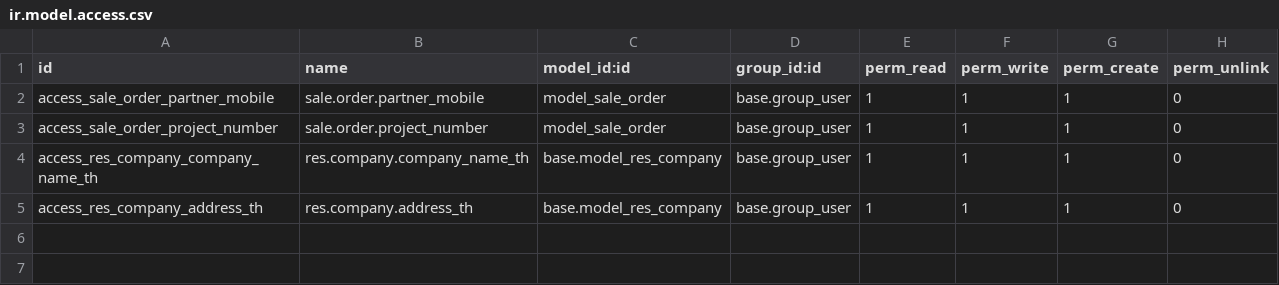
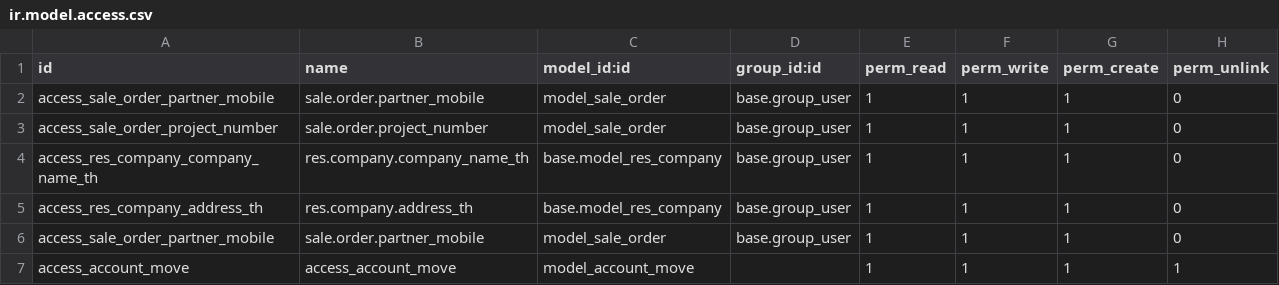
Before and after one commit to Siripong-Sangso/Odoo-Tutor, a CSV file: Test_module_sale/security/ir.model.access.csv, drawn as a sheet; the diff names each change by its address in the sheet, - before the commit and + after, or states it on an @@ line.

```diff
--- a/Test_module_sale/security/ir.model.access.csv
+++ b/Test_module_sale/security/ir.model.access.csv
+row 6: access_sale_order_partner_mobile | sale.order.partner_mobile | model_sale_order | base.group_user | 1 | 1 | 1 | 0
+row 7: access_account_move | access_account_move | model_account_move |  | 1 | 1 | 1 | 1
```
Also changed, not shown: 53 other files.
